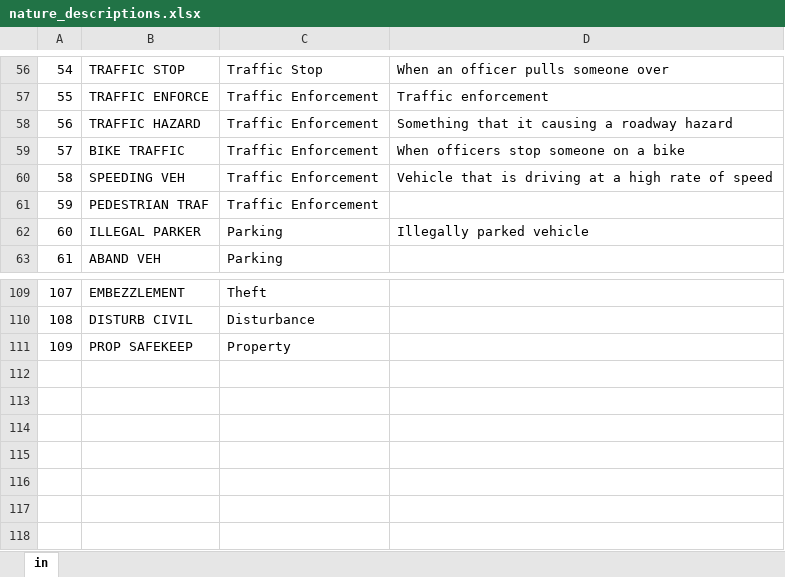
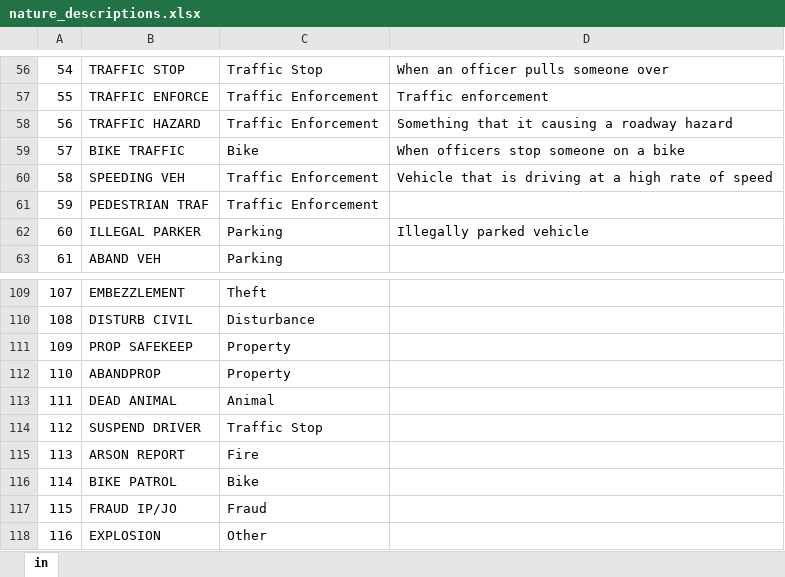
Before and after one commit to Branch-Four-Inc/laverne_police_log_dashboard, an Excel workbook: nature_descriptions.xlsx, sheet in, drawn as a sheet; only a part is shown, gaps mark what is left out; values as stored, in another font and other column widths than the file's, no borders; the diff names each change by its address in the sheet, - before the commit and + after, or states it on an @@ line.

Commit message:
add fuzzy matching for misspelled natures

```diff
--- a/nature_descriptions.xlsx (sheet in)
+++ b/nature_descriptions.xlsx (sheet in)
-C59: Traffic Enforcement
+C59: Bike
+row 112: 110 | ABANDPROP | Property
+row 113: 111 | DEAD ANIMAL | Animal
+row 114: 112 | SUSPEND DRIVER | Traffic Stop
+row 115: 113 | ARSON REPORT | Fire
+row 116: 114 | BIKE PATROL | Bike
+row 117: 115 | FRAUD IP/JO | Fraud
+row 118: 116 | EXPLOSION | Other
```
Also changed, not shown: 1 other file.
